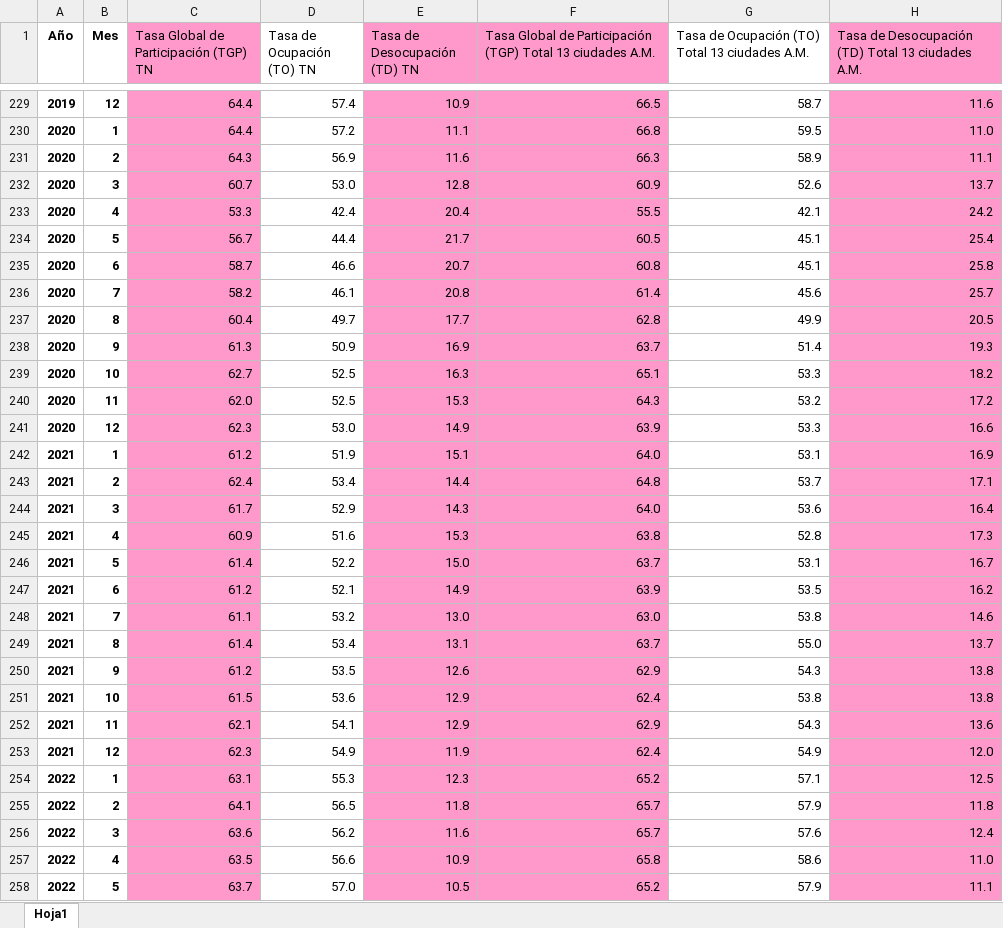
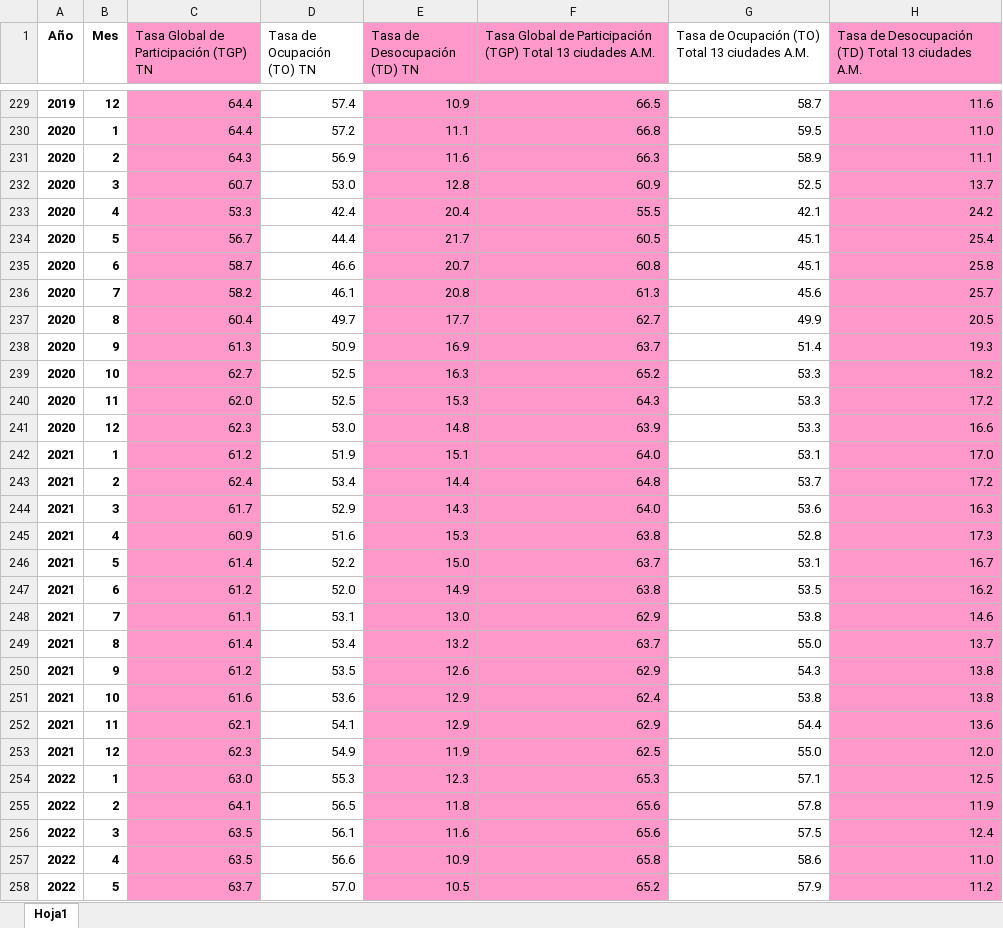
Before and after one commit to migue-08/Labour_market, an Excel workbook: data.xlsx, sheet Hoja1, drawn as a sheet; only a part is shown, gaps mark what is left out; values as stored, in another font and other column widths than the file's, no borders; the diff covers the shown part only; the diff names each change by its address in the sheet, - before the commit and + after, or states it on an @@ line.

```diff
--- a/data.xlsx (sheet Hoja1)
+++ b/data.xlsx (sheet Hoja1)
-G232: 52.6
+G232: 52.5
-F236: 61.4
+F236: 61.3
-F237: 62.8
+F237: 62.7
-F239: 65.1
+F239: 65.2
-G240: 53.2
+G240: 53.3
-E241 (Tasa de Desocupación (TD) TN): 14.9
+E241 (Tasa de Desocupación (TD) TN): 14.8
-H242: 16.9
+H242: 17.0
-H243: 17.1
+H243: 17.2
-H244: 16.4
+H244: 16.3
-D247 (Tasa de Ocupación (TO) TN): 52.1
+D247 (Tasa de Ocupación (TO) TN): 52.0
-F247: 63.9
+F247: 63.8
-D248 (Tasa de Ocupación (TO) TN): 53.2
+D248 (Tasa de Ocupación (TO) TN): 53.1
-F248: 63.0
+F248: 62.9
-E249 (Tasa de Desocupación (TD) TN): 13.1
+E249 (Tasa de Desocupación (TD) TN): 13.2
-C251: 61.5
+C251: 61.6
-G252: 54.3
+G252: 54.4
-F253: 62.4
+F253: 62.5
-G253: 54.9
+G253: 55.0
-C254: 63.1
+C254: 63.0
-F254: 65.2
+F254: 65.3
-F255:F256: 65.7
+F255:F256: 65.6
-G255: 57.9
+G255: 57.8
-H255: 11.8
+H255: 11.9
-C256: 63.6
+C256: 63.5
-D256 (Tasa de Ocupación (TO) TN): 56.2
+D256 (Tasa de Ocupación (TO) TN): 56.1
-G256: 57.6
+G256: 57.5
-H258: 11.1
+H258: 11.2
```
Also changed, not shown: 13 added rows, 1 removed row and 76 edited cells elsewhere in this sheet, 1 other file.
